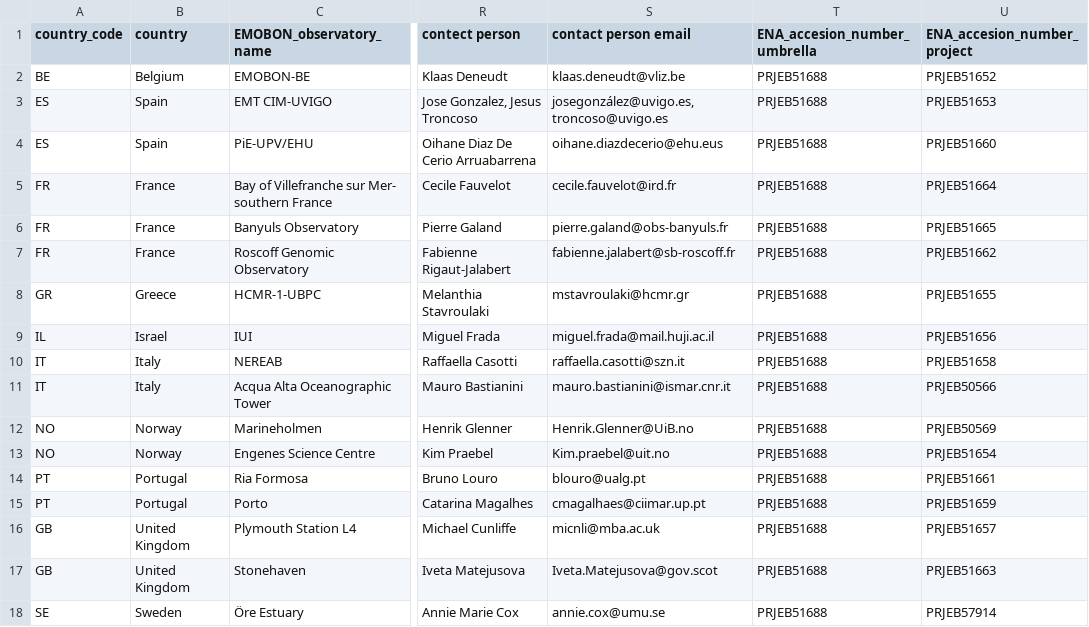
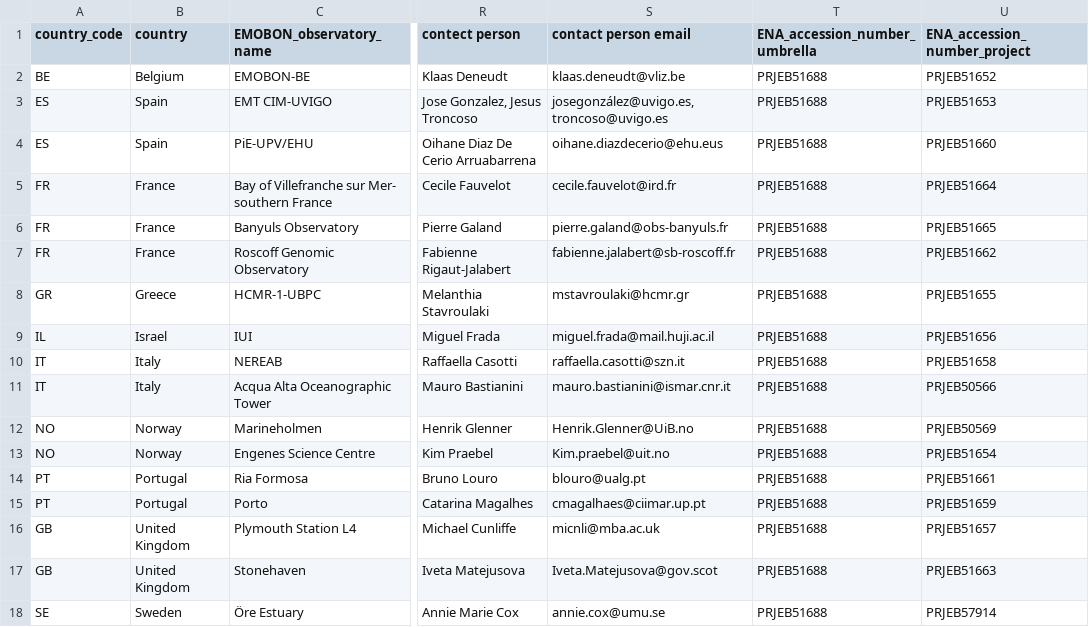
Before and after one commit to emo-bon/governance-crate, a CSV file: observatories.csv, drawn as a sheet; only a part is shown, gaps mark what is left out; the diff names each change by its address in the sheet, - before the commit and + after, or states it on an @@ line.

Commit message:
Update observatories.csv

```diff
--- a/observatories.csv
+++ b/observatories.csv
-T1: ENA_accesion_number_umbrella
+T1: ENA_accession_number_umbrella
-U1: ENA_accesion_number_project
+U1: ENA_accession_number_project
```
